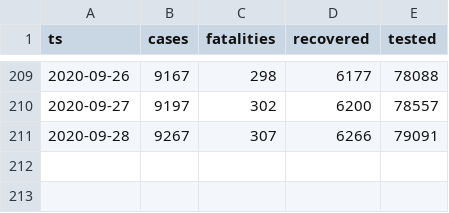
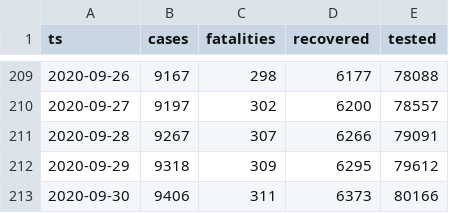
Before and after one commit to aleksandar-jovicic/COVID19-Republika-Srpska, a CSV file: timeseries.csv, drawn as a sheet; only a part is shown, gaps mark what is left out.

Commit message:
Latest situation [2020-10-01]

```diff
--- a/timeseries.csv
+++ b/timeseries.csv
@@ -211 +211,3 @@ ts,cases,fatalities,recovered,tested
 2020-09-28,9267,307,6266,79091
+2020-09-29,9318,309,6295,79612
+2020-09-30,9406,311,6373,80166
```
